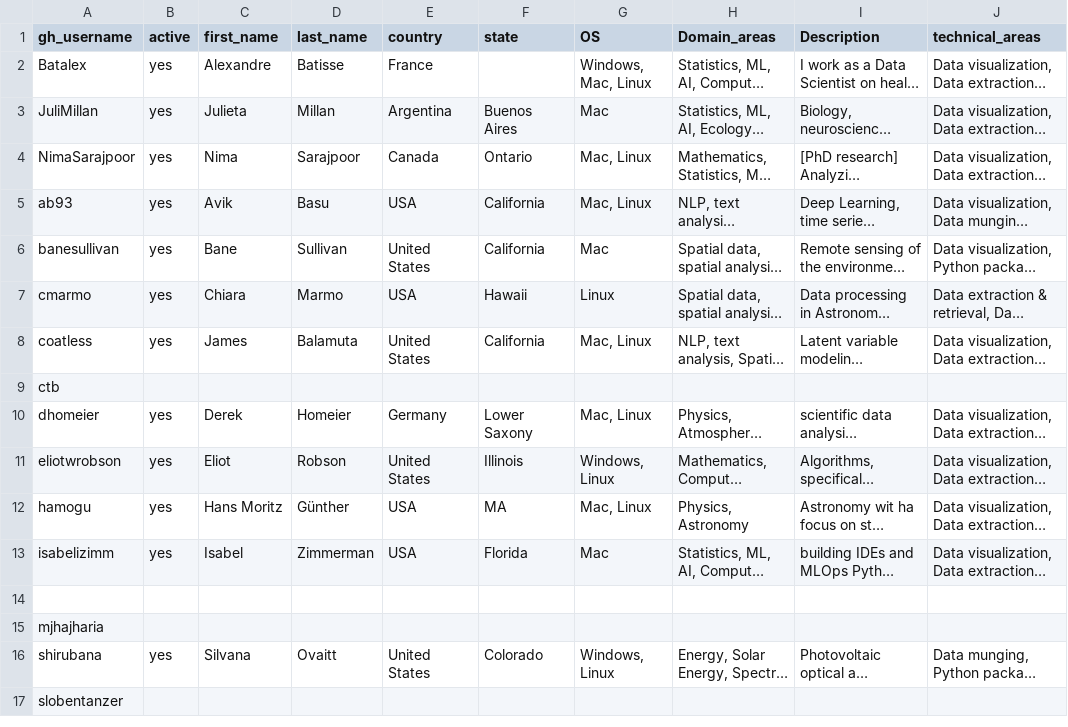
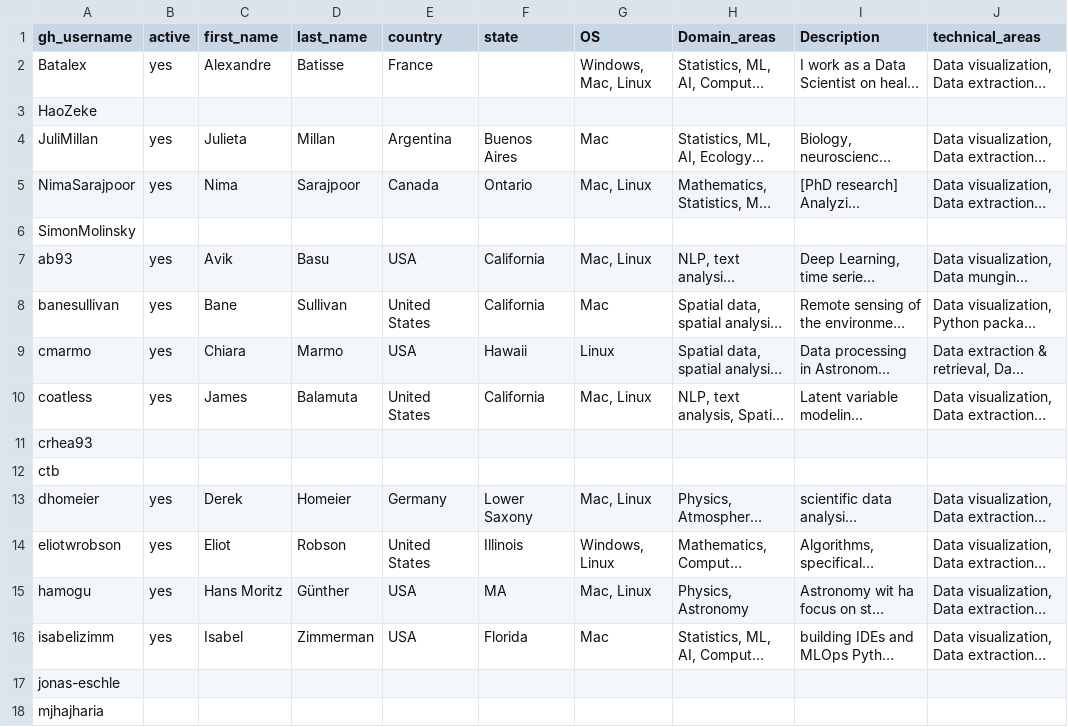
Before and after one commit to pyOpenSci/metrics, a CSV file: _data/editorial_team_domains.csv, drawn as a sheet; only a part is shown; the shorter side is filled out with more unchanged rows; long unchanged cells end in …; addresses are those after the commit; the diff names each change by its address in the sheet, - before the commit and + after, or states it on an @@ line.

Commit message:
enh: update editors script enhancement + docs (#137)
* enh: update editors script enhancement

* rename script

* Update scripts/get-editors.py

* fix: remove script but update data

* enh: describe scripts used in the repo

```diff
--- a/_data/editorial_team_domains.csv
+++ b/_data/editorial_team_domains.csv
+row 3: HaoZeke
+row 6: SimonMolinsky
+row 11: crhea93
-A17 (gh_username): (empty)
+A17 (gh_username): jonas-eschle
```
Also changed, not shown: 3 other files.
